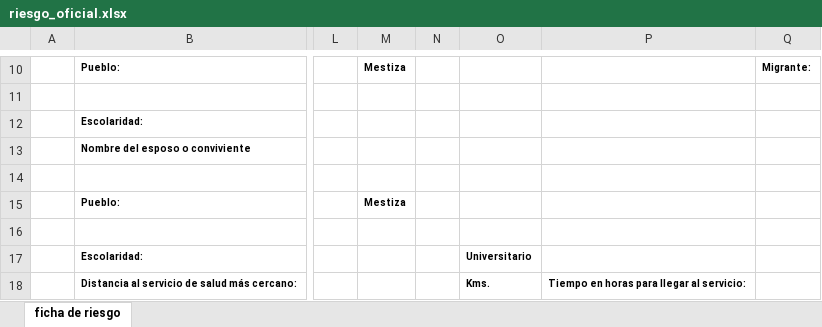
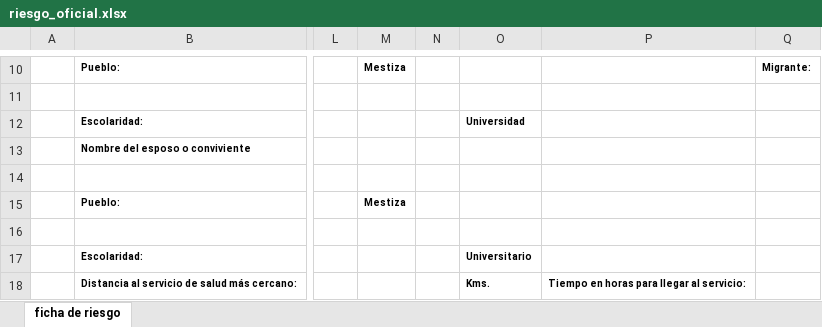
Before and after one commit to Aiden-01/Cap_prenatal, an Excel workbook: backend/src/assets/official_forms/riesgo_oficial.xlsx, sheet ficha de riesgo, drawn as a sheet; only a part is shown, gaps mark what is left out; values as stored, in another font and other column widths than the file's, no borders; charts and pictures not drawn; the diff names each change by its address in the sheet, - before the commit and + after, or states it on an @@ line.

Commit message:
se ajustaron datos para ficha de riesgo

```diff
--- a/backend/src/assets/official_forms/riesgo_oficial.xlsx (sheet ficha de riesgo)
+++ b/backend/src/assets/official_forms/riesgo_oficial.xlsx (sheet ficha de riesgo)
-O12: (empty)
+O12: Universidad
```
Also changed, not shown: 2 other files.
